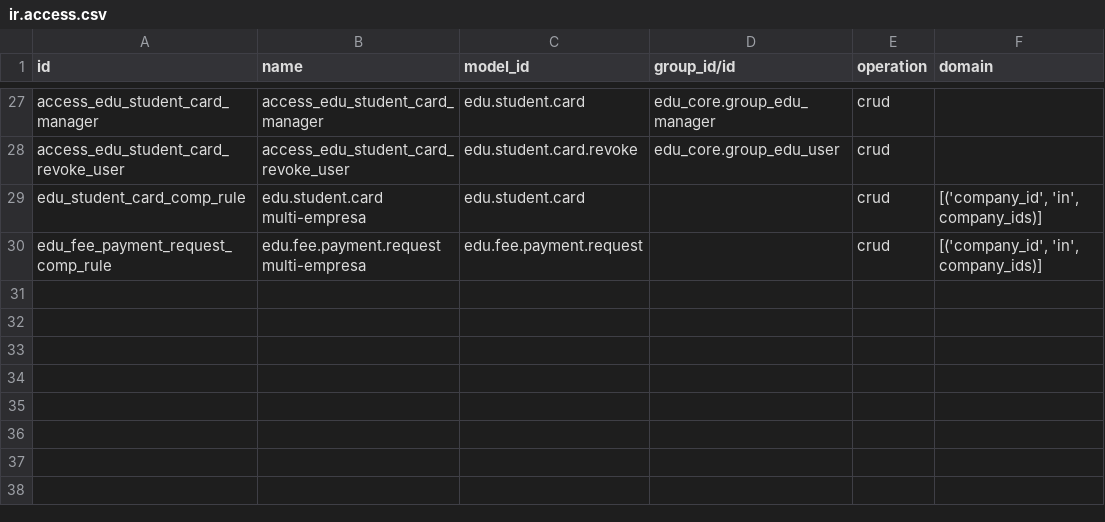
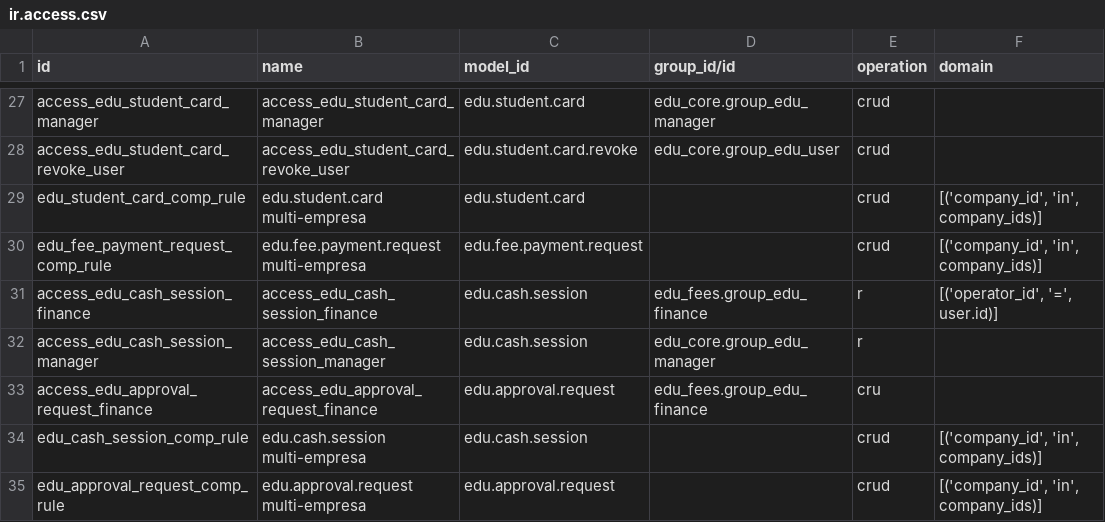
Before and after one commit to znattechnology/kututa-erp, a CSV file: custom_addons/edu_fees/security/ir.access.csv, drawn as a sheet; only a part is shown, gaps mark what is left out.

```diff
--- a/custom_addons/edu_fees/security/ir.access.csv
+++ b/custom_addons/edu_fees/security/ir.access.csv
@@ -30 +30,6 @@ edu_student_card_comp_rule,edu.student.card multi-empresa,edu.student.card,,crud
 edu_fee_payment_request_comp_rule,edu.fee.payment.request multi-empresa,edu.fee.payment.request,,crud,"[('company_id', 'in', company_ids)]"
+access_edu_cash_session_finance,access_edu_cash_session_finance,edu.cash.session,edu_fees.group_edu_finance,r,"[('operator_id', '=', user.id)]"
+access_edu_cash_session_manager,access_edu_cash_session_manager,edu.cash.session,edu_core.group_edu_manager,r,
+access_edu_approval_request_finance,access_edu_approval_request_finance,edu.approval.request,edu_fees.group_edu_finance,cru,
+edu_cash_session_comp_rule,edu.cash.session multi-empresa,edu.cash.session,,crud,"[('company_id', 'in', company_ids)]"
+edu_approval_request_comp_rule,edu.approval.request multi-empresa,edu.approval.request,,crud,"[('company_id', 'in', company_ids)]"
```
Also changed, not shown: 16 other files.
